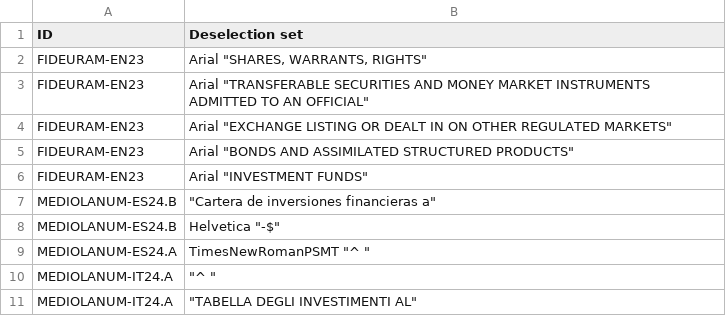
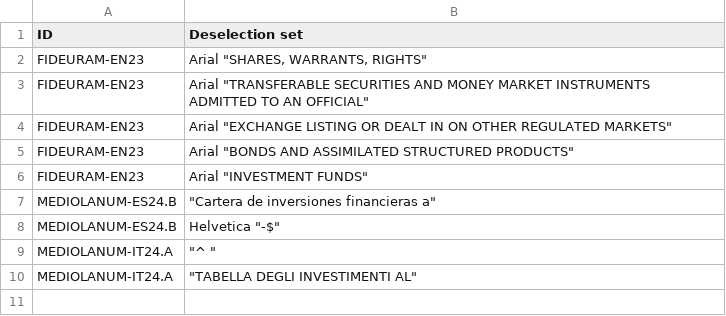
Before and after one commit to tvp-freeports/analysis_finance_reports, a CSV file: src/freeports_analysis/formats/algorithms/structured/deselection_lists.csv, drawn as a sheet.

```diff
--- a/src/freeports_analysis/formats/algorithms/structured/deselection_lists.csv
+++ b/src/freeports_analysis/formats/algorithms/structured/deselection_lists.csv
@@ -8,3 +8,2 @@ MEDIOLANUM-ES24.B,"""Cartera de inversiones financieras a"""
 MEDIOLANUM-ES24.B,"Helvetica ""-$"""
-MEDIOLANUM-ES24.A,"TimesNewRomanPSMT ""^ """
 MEDIOLANUM-IT24.A,"""^ """
```
Also changed, not shown: src/freeports_analysis/formats/algorithms/structured/additional_args.csv, src/freeports_analysis/formats/algorithms/structured/args.csv, 28 other files.
